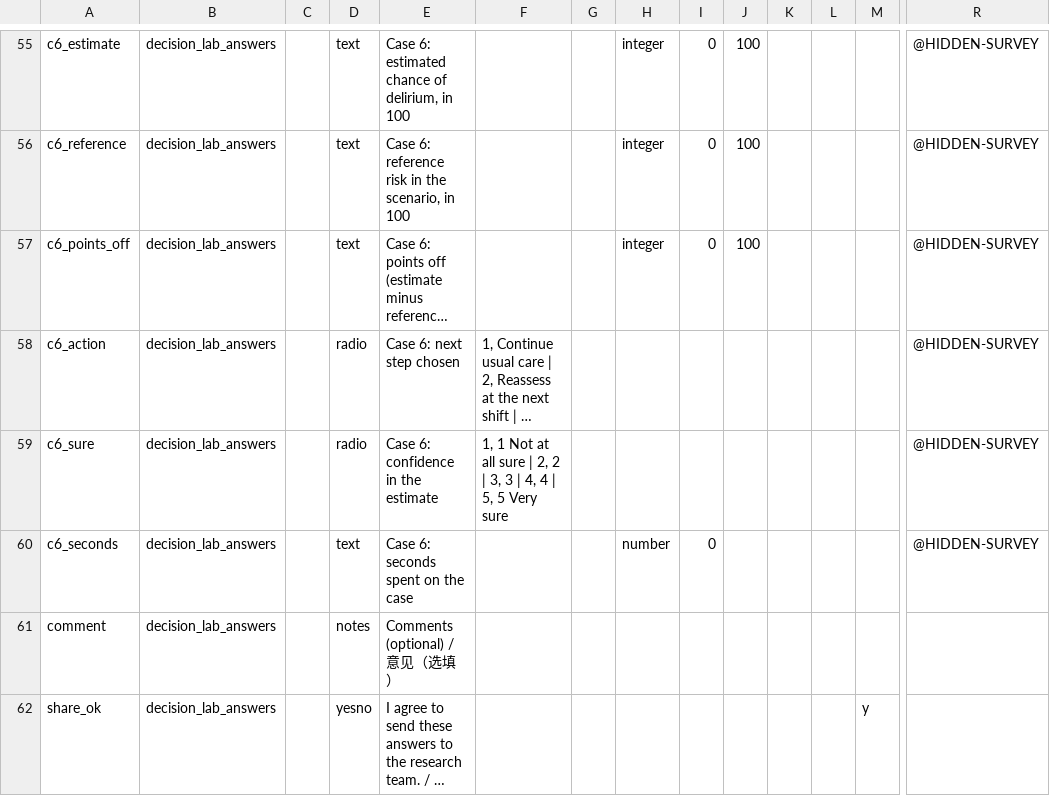
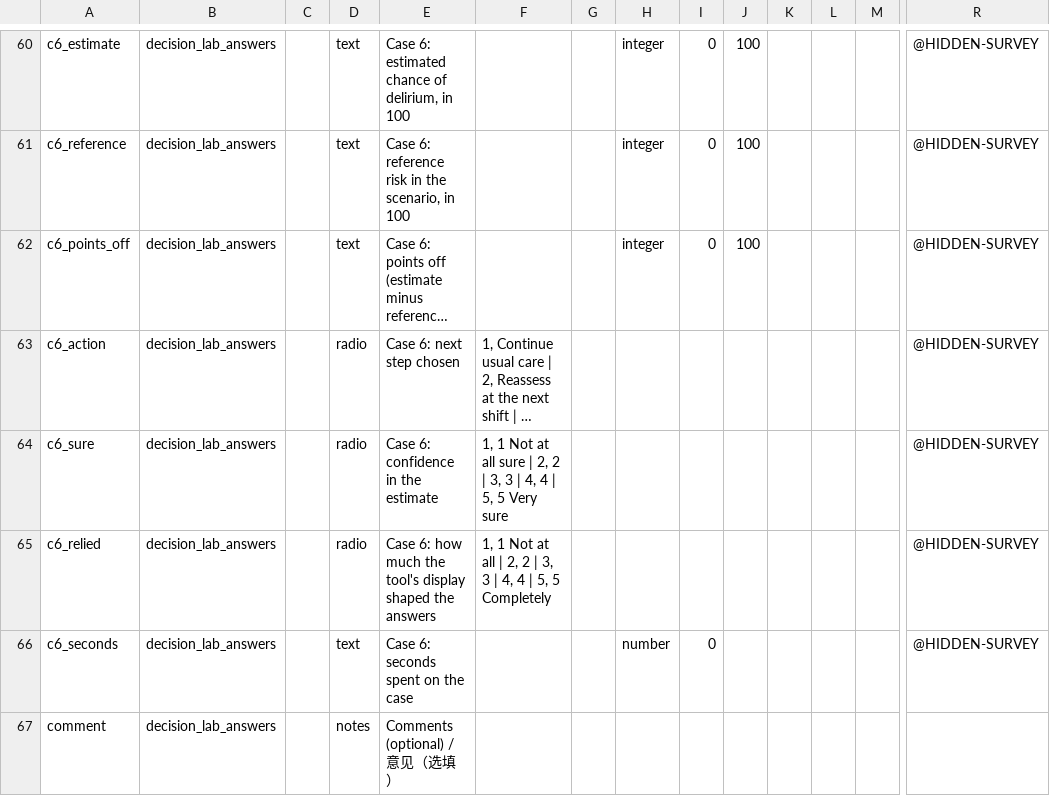
Before and after one commit to brguo55/005-data-communication-taxonomy-delirium-2026, a CSV file: taxonomy-decision-lab-redcap-dictionary.csv, drawn as a sheet; only a part is shown, gaps mark what is left out; the shorter side is filled out with more unchanged rows; long unchanged cells end in …; rows hold the shown columns only; the diff covers the shown part only; the diff names each change by its address in the sheet, - before the commit and + after, or states it on an @@ line.

Commit message:
Ask how much the tool shaped each answer

```diff
--- a/taxonomy-decision-lab-redcap-dictionary.csv
+++ b/taxonomy-decision-lab-redcap-dictionary.csv
+row 65: c6_relied | decision_lab_answers |  | radio | Case 6: how much the tool's display shaped the answers | 1, 1 Not at all | 2, 2 | 3, 3 | 4, 4 | 5, 5 Completely |  |  |  |  |  |  |  | @HIDDEN-SURVEY
```
Also changed, not shown: 5 added rows elsewhere in this file, 2 other files.
